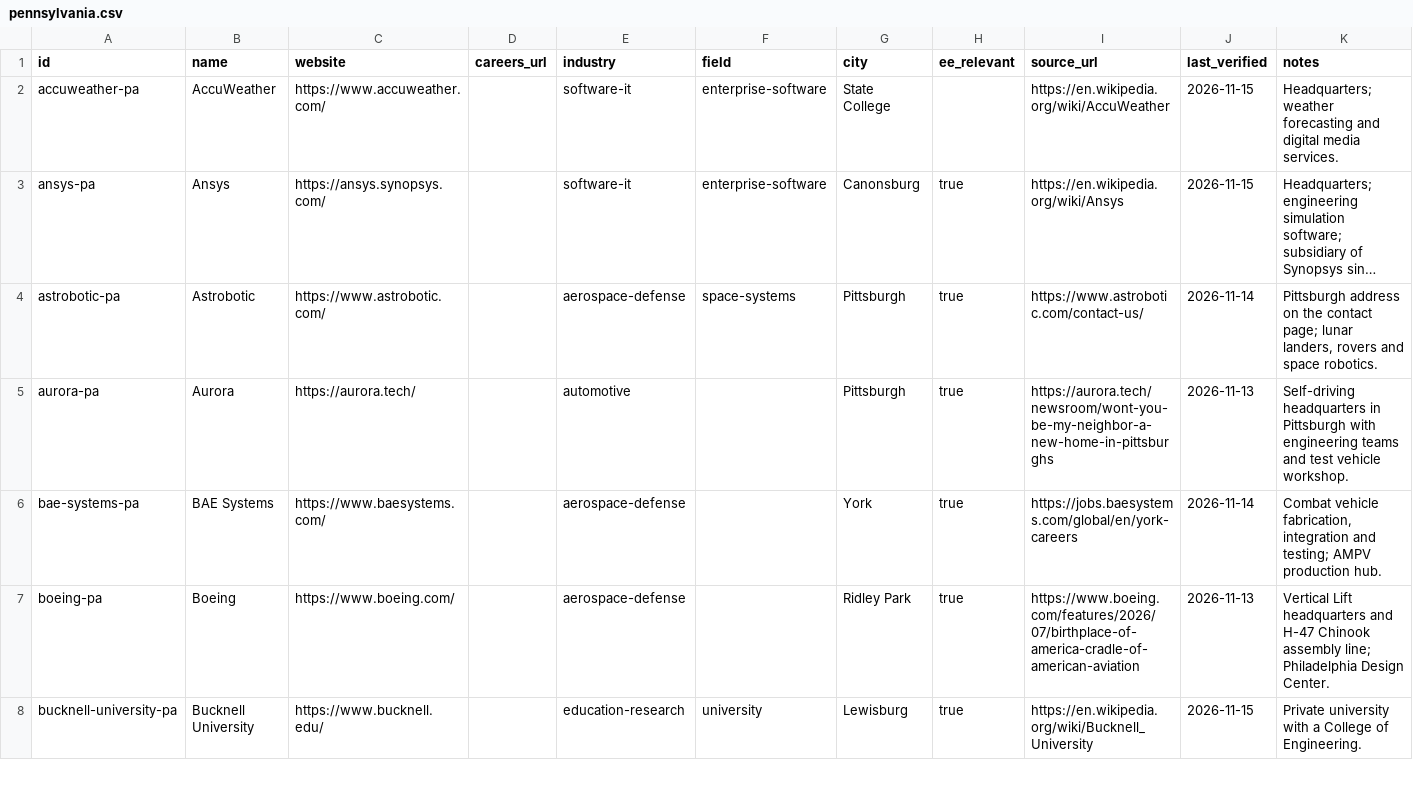
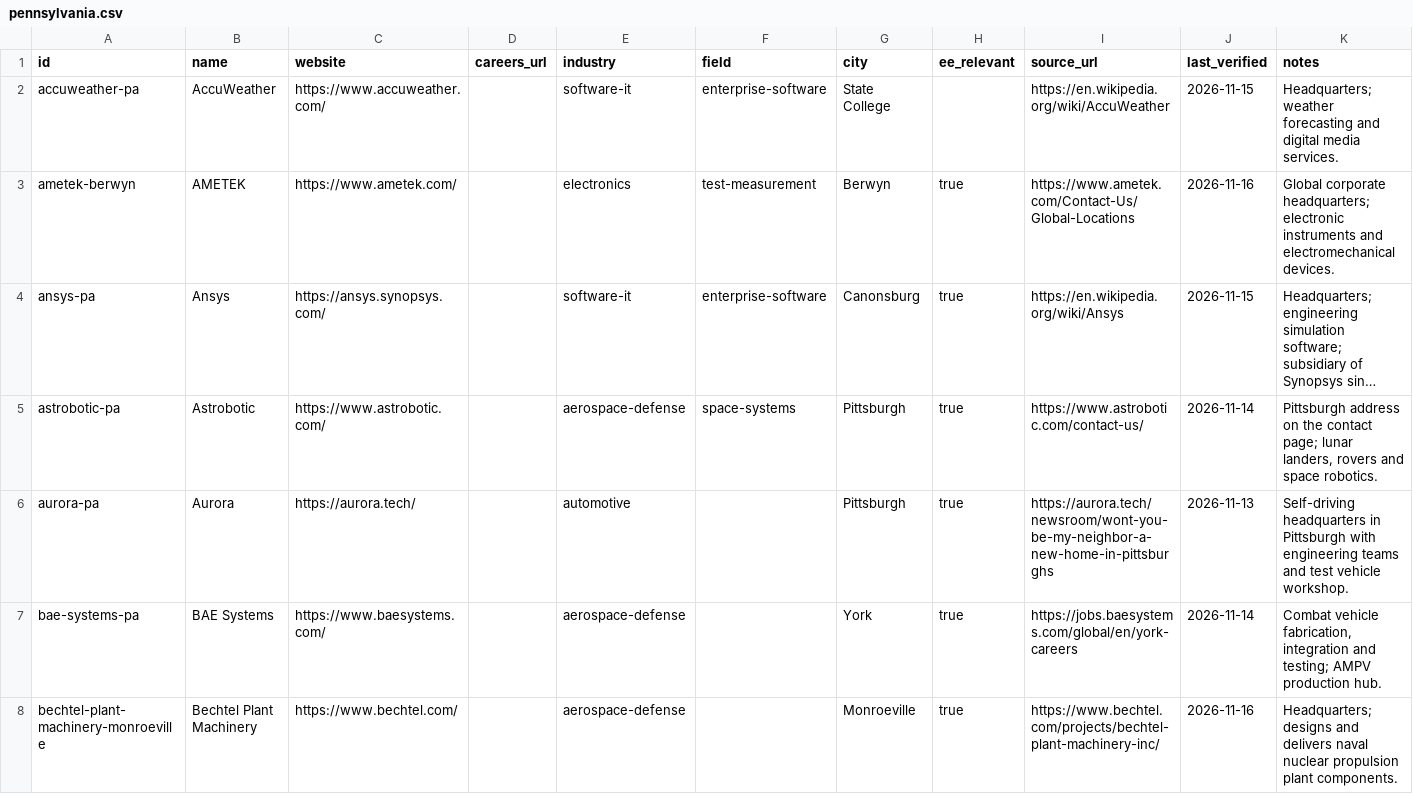
Before and after one commit to edwardasilva/company-lists, a CSV file: data/us/pennsylvania.csv, drawn as a sheet; only a part is shown; the shorter side is filled out with more unchanged rows; long unchanged cells end in …; the diff covers the shown part only; the diff names each change by its address in the sheet, - before the commit and + after, or states it on an @@ line.

```diff
--- a/data/us/pennsylvania.csv
+++ b/data/us/pennsylvania.csv
+row 3: ametek-berwyn | AMETEK | https://www.ametek.com/ |  | electronics | test-measurement | Berwyn | true | https://www.ametek.com/Contact-Us/Global-Locations | 2026-11-16 | Global corporate headquarters; electronic instruments and electromechanical devices.
+row 8: bechtel-plant-machinery-monroeville | Bechtel Plant Machinery | https://www.bechtel.com/ |  | aerospace-defense |  | Monroeville | true | https://www.bechtel.com/projects/bechtel-plant-machinery-inc/ | 2026-11-16 | Headquarters; designs and delivers naval nuclear propulsion plant components.
```
Also changed, not shown: 17 added rows elsewhere in this file, data/us/massachusetts.csv, data/us/minnesota.csv, 47 other files.
